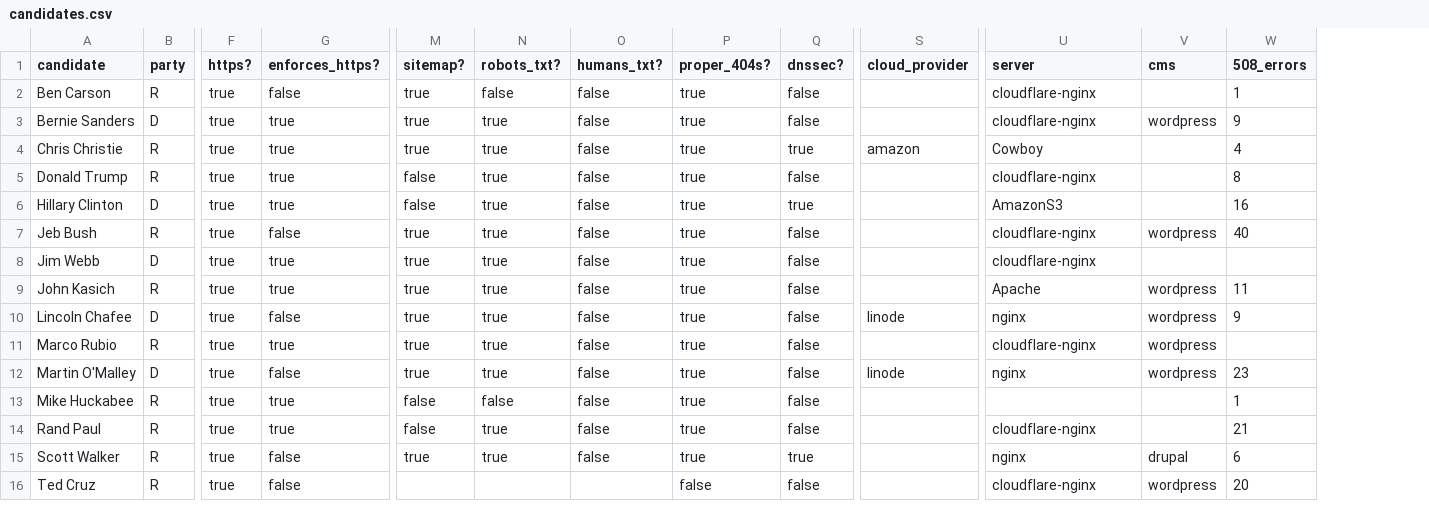
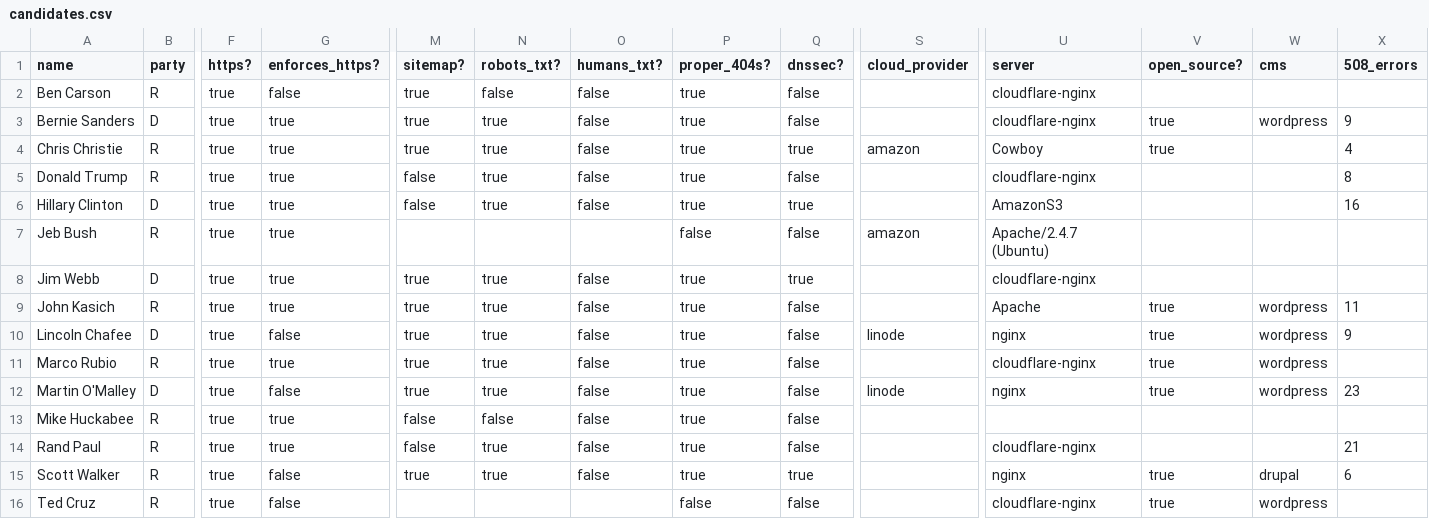
Before and after one commit to benbalter/2016-campaign-tech, a CSV file: candidates.csv, drawn as a sheet; only a part is shown, gaps mark what is left out; addresses are those after the commit; the diff names each change by its address in the sheet, - before the commit and + after, or states it on an @@ line.

```diff
--- a/candidates.csv
+++ b/candidates.csv
+column V (open_source?), rows 3-16: true | true |  |  |  |  | true | true | true | true |  |  | true | true
-A1: candidate
+A1: name
-X2 (508_errors): 1
+X2 (508_errors): (empty)
-G7 (enforces_https?): false
+G7 (enforces_https?): true
-M7 (sitemap?): true
+M7 (sitemap?): (empty)
-N7 (robots_txt?): true
+N7 (robots_txt?): (empty)
-O7 (humans_txt?): false
+O7 (humans_txt?): (empty)
-P7 (proper_404s?): true
+P7 (proper_404s?): false
-S7 (cloud_provider): (empty)
+S7 (cloud_provider): amazon
-U7 (server): cloudflare-nginx
+U7 (server): Apache/2.4.7 (Ubuntu)
-W7 (cms): wordpress
+W7 (cms): (empty)
-X7 (508_errors): 40
+X7 (508_errors): (empty)
-Q8 (dnssec?): false
+Q8 (dnssec?): true
-X13 (508_errors): 1
+X13 (508_errors): (empty)
-X16 (508_errors): 20
+X16 (508_errors): (empty)
```
Also changed, not shown: 7 other files.
